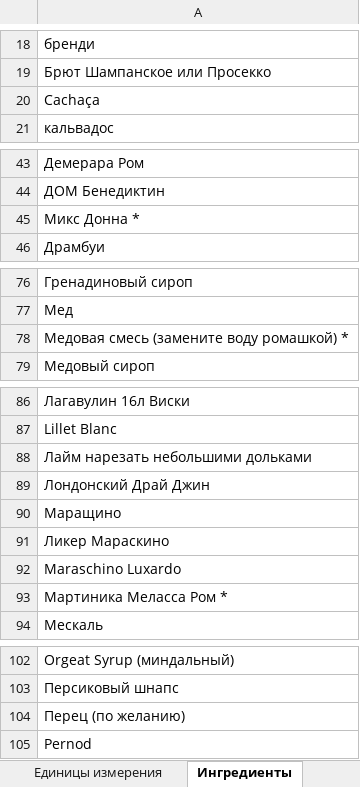
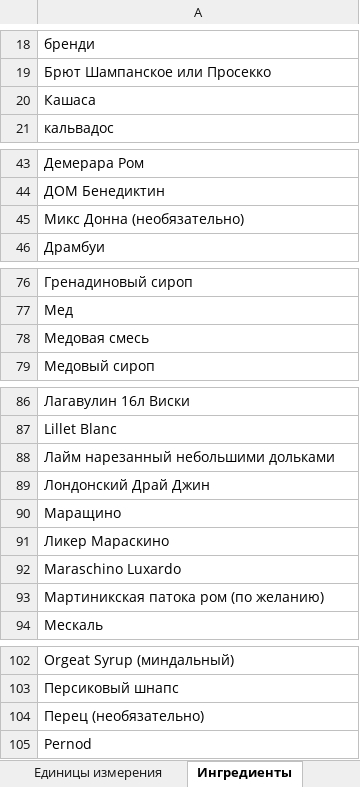
Before and after one commit to LeonidKuzmychenko/cocktails-making-training-excel-tool, an Excel workbook: src/main/resources/excel/ru/cocktails.xlsx, sheet Ингредиенты, drawn as a sheet; only a part is shown, gaps mark what is left out; values as stored, in another font and other column widths than the file's, no borders; the diff names each change by its address in the sheet, - before the commit and + after, or states it on an @@ line.

```diff
--- a/src/main/resources/excel/ru/cocktails.xlsx (sheet Ингредиенты)
+++ b/src/main/resources/excel/ru/cocktails.xlsx (sheet Ингредиенты)
-A20: Cachaça
+A20: Кашаса
-A45: Микс Донна *
+A45: Микс Донна (необязательно)
-A78: Медовая смесь (замените воду ромашкой) *
+A78: Медовая смесь
-A88: Лайм нарезать небольшими дольками
+A88: Лайм нарезанный небольшими дольками
-A93: Мартиника Меласса Ром *
+A93: Мартиникская патока ром (по желанию)
-A104: Перец (по желанию)
+A104: Перец (необязательно)
```
Also changed, not shown: sheet Коктейли, sheet Ассоциация, sheet Тип, sheet Единицы измерения, src/main/resources/excel/en/cocktails.xlsx.
